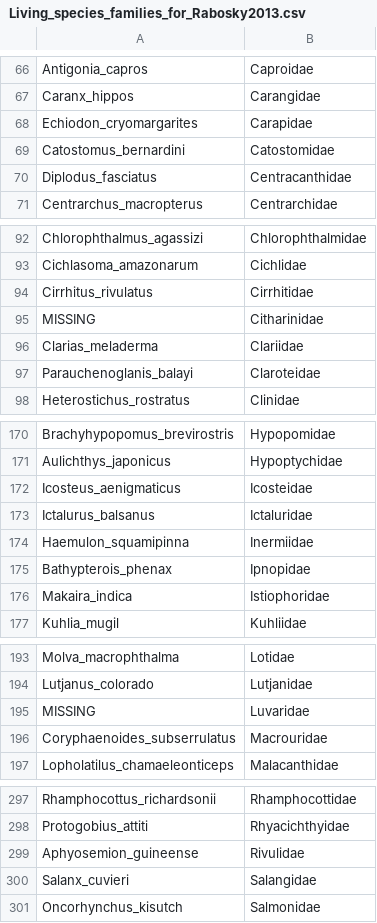
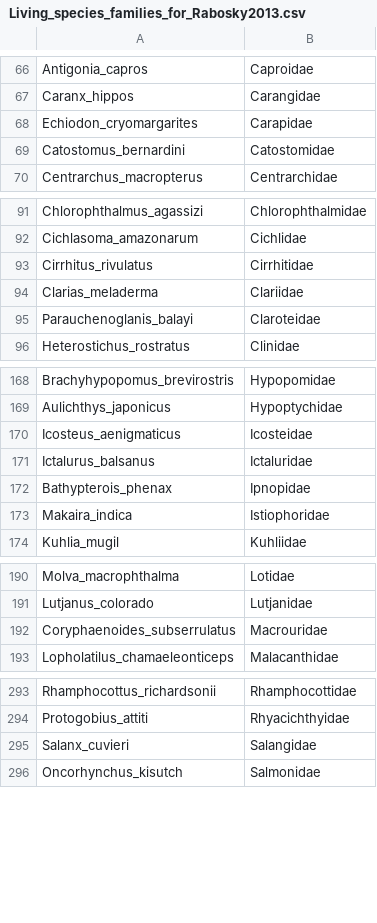
Before and after one commit to TGuillerme/Timespines, a CSV file: Data/Raw/Trees/Living_species_families_for_Rabosky2013.csv, drawn as a sheet; only a part is shown, gaps mark what is left out; the diff names each change by its address in the sheet, - before the commit and + after, or states it on an @@ line.

Commit message:
added processed data

```diff
--- a/Data/Raw/Trees/Living_species_families_for_Rabosky2013.csv
+++ b/Data/Raw/Trees/Living_species_families_for_Rabosky2013.csv
-row 70: Diplodus_fasciatus | Centracanthidae
-row 95: MISSING | Citharinidae
-row 174: Haemulon_squamipinna | Inermiidae
-row 195: MISSING | Luvaridae
-row 299: Aphyosemion_guineense | Rivulidae
```
Also changed, not shown: 1 other file.
